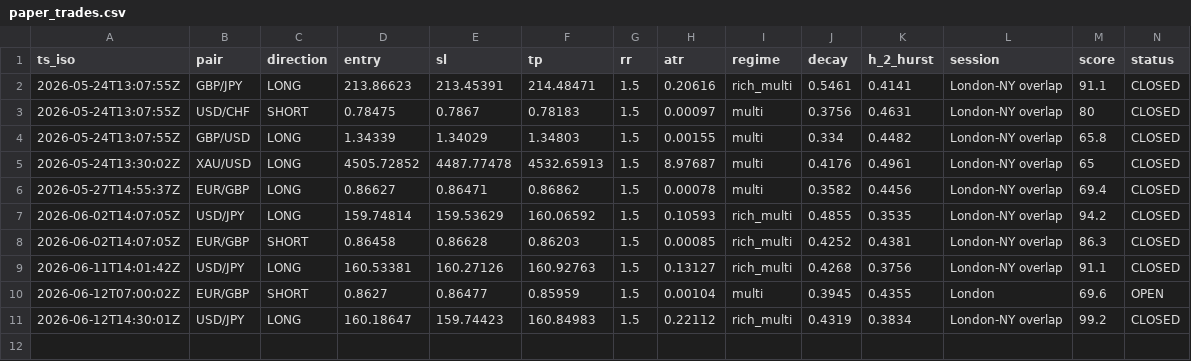
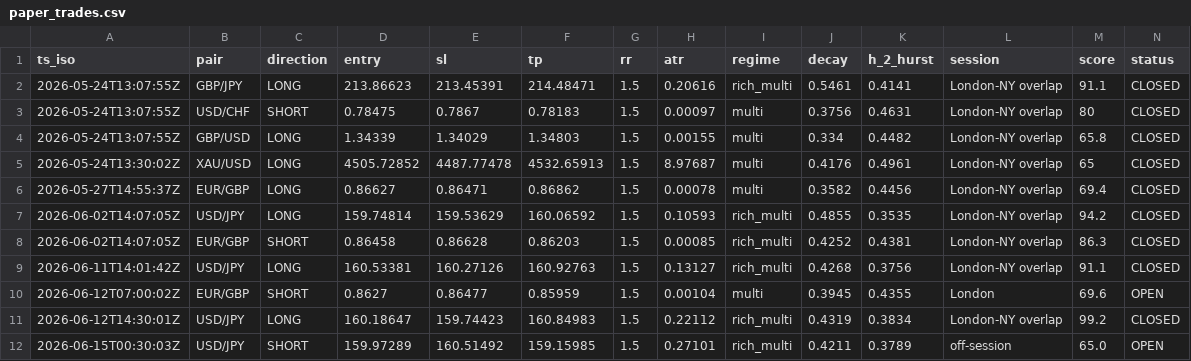
Before and after one commit to Elfastsasa1/forexwatch-data, a CSV file: public/paper_trades.csv, drawn as a sheet; only a part is shown; rows hold the shown columns only; the diff names each change by its address in the sheet, - before the commit and + after, or states it on an @@ line.

Commit message:
data: snapshot 2026-06-15 00:35:02 UTC

```diff
--- a/public/paper_trades.csv
+++ b/public/paper_trades.csv
+row 12: 2026-06-15T00:30:03Z | USD/JPY | SHORT | 159.97289 | 160.51492 | 159.15985 | 1.5 | 0.27101 | rich_multi | 0.4211 | 0.3789 | off-session | 65.0 | OPEN
```
Also changed, not shown: 4 other files.
